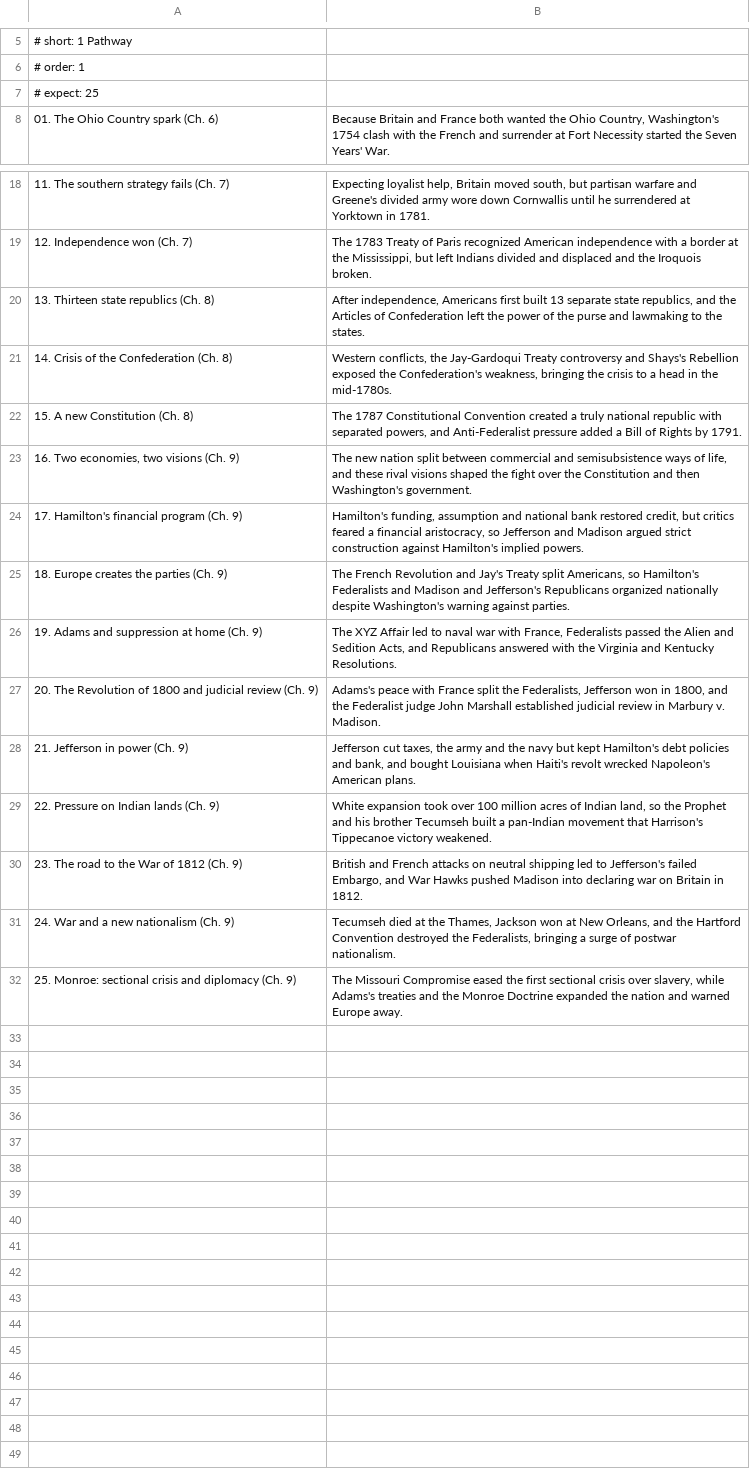
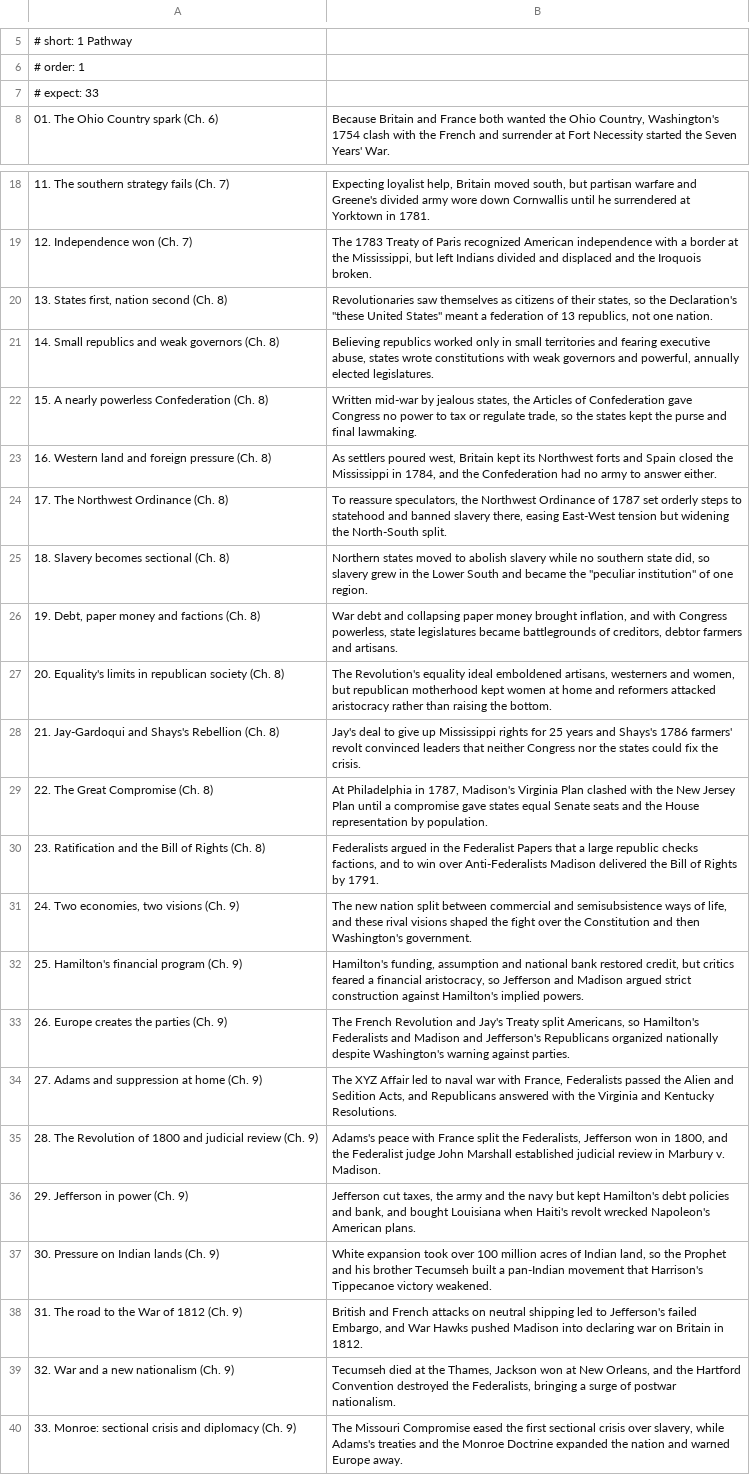
Before and after one commit to damiankilloughis-bit/flashcards, a TSV file: decks/src/his201/unit-2/01-main-ideas-pathway.tsv, drawn as a sheet; only a part is shown, gaps mark what is left out; removed rows and columns are numbered as before the commit, all else as after; the diff names each change by its address in the sheet, - before the commit and + after, or states it on an @@ line.

```diff
--- a/decks/src/his201/unit-2/01-main-ideas-pathway.tsv
+++ b/decks/src/his201/unit-2/01-main-ideas-pathway.tsv
-A7: # expect: 25
+A7: # expect: 33
-row 20: 13. Thirteen state republics (Ch. 8) | After independence, Americans first built 13 separate state republics, and the Articles of Confederation left the power of the purse and lawmaking to the states.
-row 21: 14. Crisis of the Confederation (Ch. 8) | Western conflicts, the Jay-Gardoqui Treaty controversy and Shays's Rebellion exposed the Confederation's weakness, bringing the crisis to a head in the mid-1780s.
-row 22: 15. A new Constitution (Ch. 8) | The 1787 Constitutional Convention created a truly national republic with separated powers, and Anti-Federalist pressure added a Bill of Rights by 1791.
+row 20: 13. States first, nation second (Ch. 8) | Revolutionaries saw themselves as citizens of their states, so the Declaration's "these United States" meant a federation of 13 republics, not one nation.
+row 21: 14. Small republics and weak governors (Ch. 8) | Believing republics worked only in small territories and fearing executive abuse, states wrote constitutions with weak governors and powerful, annually elected legislatures.
+row 22: 15. A nearly powerless Confederation (Ch. 8) | Written mid-war by jealous states, the Articles of Confederation gave Congress no power to tax or regulate trade, so the states kept the purse and final lawmaking.
+row 23: 16. Western land and foreign pressure (Ch. 8) | As settlers poured west, Britain kept its Northwest forts and Spain closed the Mississippi in 1784, and the Confederation had no army to answer either.
+row 24: 17. The Northwest Ordinance (Ch. 8) | To reassure speculators, the Northwest Ordinance of 1787 set orderly steps to statehood and banned slavery there, easing East-West tension but widening the North-South split.
+row 25: 18. Slavery becomes sectional (Ch. 8) | Northern states moved to abolish slavery while no southern state did, so slavery grew in the Lower South and became the "peculiar institution" of one region.
+row 26: 19. Debt, paper money and factions (Ch. 8) | War debt and collapsing paper money brought inflation, and with Congress powerless, state legislatures became battlegrounds of creditors, debtor farmers and artisans.
+row 27: 20. Equality's limits in republican society (Ch. 8) | The Revolution's equality ideal emboldened artisans, westerners and women, but republican motherhood kept women at home and reformers attacked aristocracy rather than raising the bottom.
+row 28: 21. Jay-Gardoqui and Shays's Rebellion (Ch. 8) | Jay's deal to give up Mississippi rights for 25 years and Shays's 1786 farmers' revolt convinced leaders that neither Congress nor the states could fix the crisis.
+row 29: 22. The Great Compromise (Ch. 8) | At Philadelphia in 1787, Madison's Virginia Plan clashed with the New Jersey Plan until a compromise gave states equal Senate seats and the House representation by population.
+row 30: 23. Ratification and the Bill of Rights (Ch. 8) | Federalists argued in the Federalist Papers that a large republic checks factions, and to win over Anti-Federalists Madison delivered the Bill of Rights by 1791.
-A31: 16. Two economies, two visions (Ch. 9)
+A31: 24. Two economies, two visions (Ch. 9)
-A32: 17. Hamilton's financial program (Ch. 9)
+A32: 25. Hamilton's financial program (Ch. 9)
-A33: 18. Europe creates the parties (Ch. 9)
+A33: 26. Europe creates the parties (Ch. 9)
-A34: 19. Adams and suppression at home (Ch. 9)
+A34: 27. Adams and suppression at home (Ch. 9)
-A35: 20. The Revolution…
+A35: 28. The Revolution…
-A36: 21. Jefferson in power (Ch. 9)
+A36: 29. Jefferson in power (Ch. 9)
-A37: 22. Pressure on Indian lands (Ch. 9)
+A37: 30. Pressure on Indian lands (Ch. 9)
-A38: 23. The road to the War of 1812 (Ch. 9)
+A38: 31. The road to the War of 1812 (Ch. 9)
-A39: 24. War and a new nationalism (Ch. 9)
+A39: 32. War and a new nationalism (Ch. 9)
-A40: 25. Monroe: sectional…
+A40: 33. Monroe: sectional…
```
Also changed, not shown: decks/src/his201/unit-2/02-qa.tsv, decks/src/his201/unit-2/03-definitions.tsv, 7 other files.
